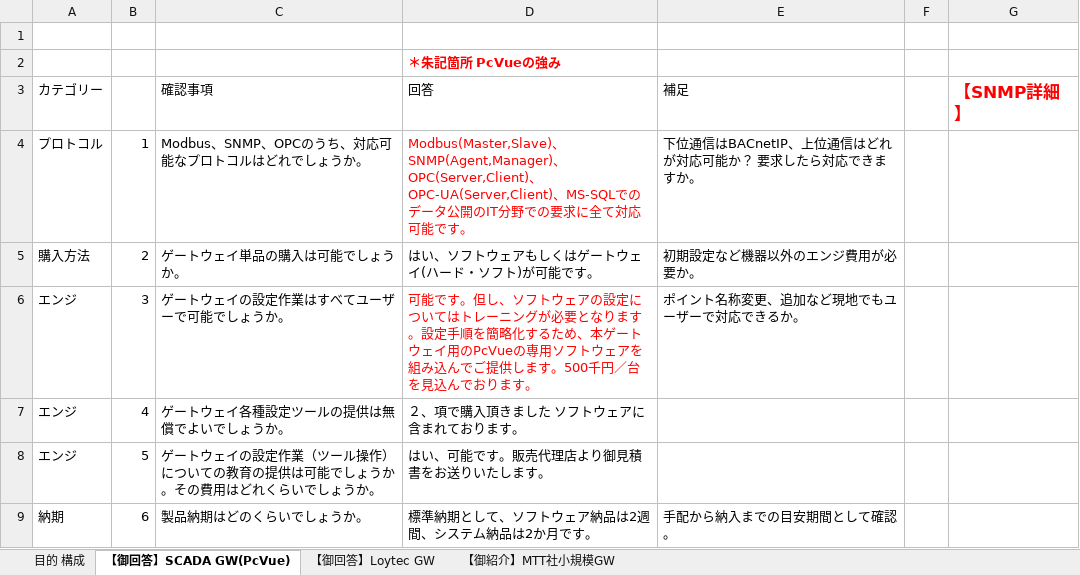
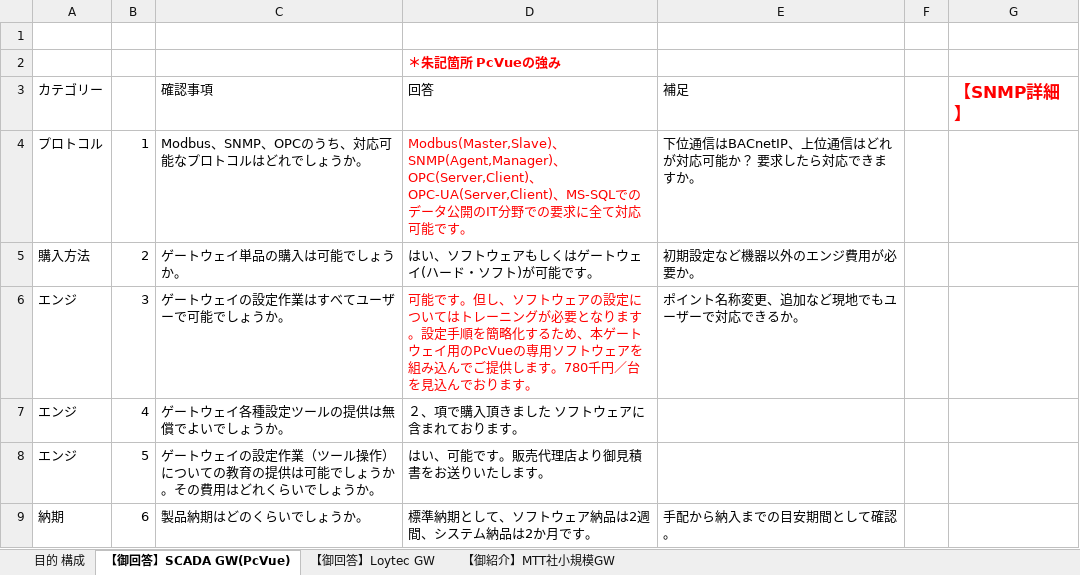
Before and after one commit to nonomura114/data, an Excel workbook: 上位接続要求 仕様確認_1208 (PcVue野々村回答).xlsx, sheet 【御回答】SCADA GW(PcVue), drawn as a sheet; only a part is shown; values as stored, in another font and other column widths than the file's, no borders; charts and pictures not drawn; the diff names each change by its address in the sheet, - before the commit and + after, or states it on an @@ line.

Commit message:
Add files via upload

```diff
--- a/上位接続要求 仕様確認_1208 (PcVue野々村回答).xlsx (sheet 【御回答】SCADA GW(PcVue))
+++ b/上位接続要求 仕様確認_1208 (PcVue野々村回答).xlsx (sheet 【御回答】SCADA GW(PcVue))
-D6 (回答): …します。500千円／台…
+D6 (回答): …します。780千円／台…
```
